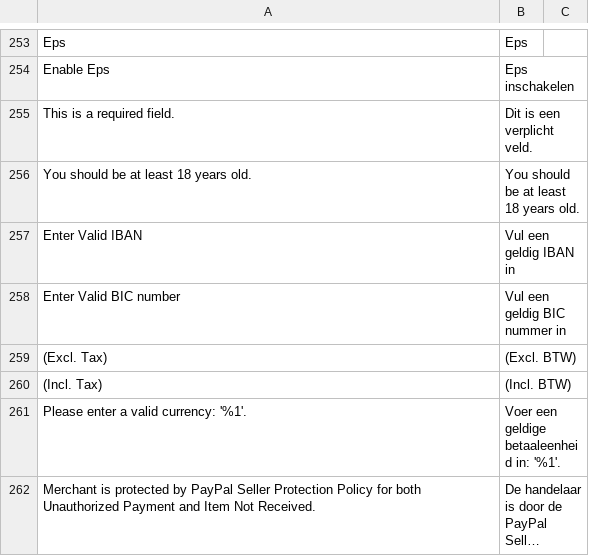
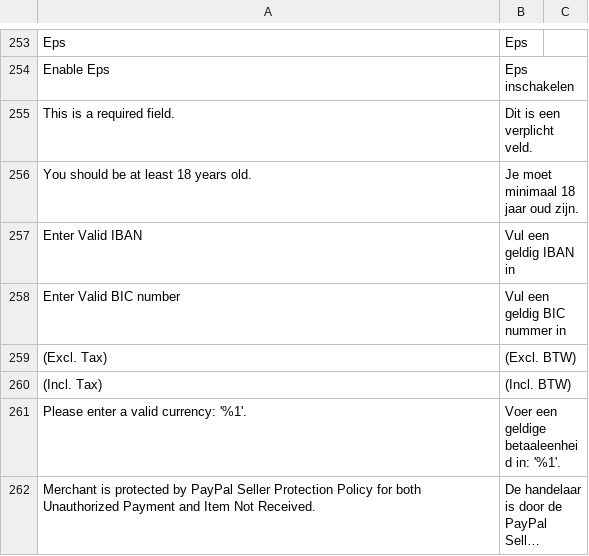
Before and after one commit to buckaroo-it/Magento2, a CSV file: i18n/nl_NL.csv, drawn as a sheet; only a part is shown, gaps mark what is left out; long unchanged cells end in ….

Commit message:
BP-120 Magento 2 - BirthtDate AfterPay pre-validation

```diff
--- a/i18n/nl_NL.csv
+++ b/i18n/nl_NL.csv
@@ -255,3 +255,3 @@
 "This is a required field.","Dit is een verplicht veld."
-"You should be at least 18 years old.","You should be at least 18 years old."
+"You should be at least 18 years old.","Je moet minimaal 18 jaar oud zijn."
 "Enter Valid IBAN","Vul een geldig IBAN in"
```
